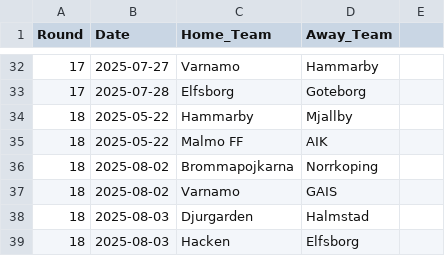
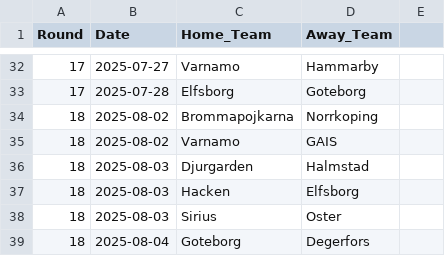
Before and after one commit to JCA374/allsvenskan, a CSV file: data/clean/upcoming_fixtures.csv, drawn as a sheet; only a part is shown, gaps mark what is left out; the shorter side is filled out with more unchanged rows; the diff names each change by its address in the sheet, - before the commit and + after, or states it on an @@ line.

```diff
--- a/data/clean/upcoming_fixtures.csv
+++ b/data/clean/upcoming_fixtures.csv
-row 34: 18 | 2025-05-22 | Hammarby | Mjallby
-row 35: 18 | 2025-05-22 | Malmo FF | AIK
```
Also changed, not shown: 2 other files.
